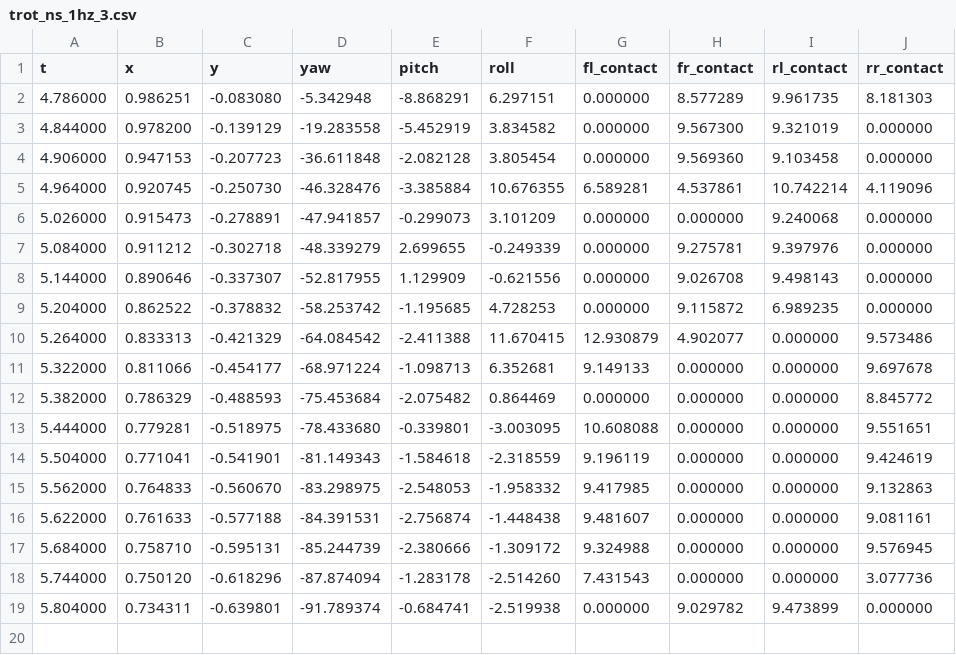
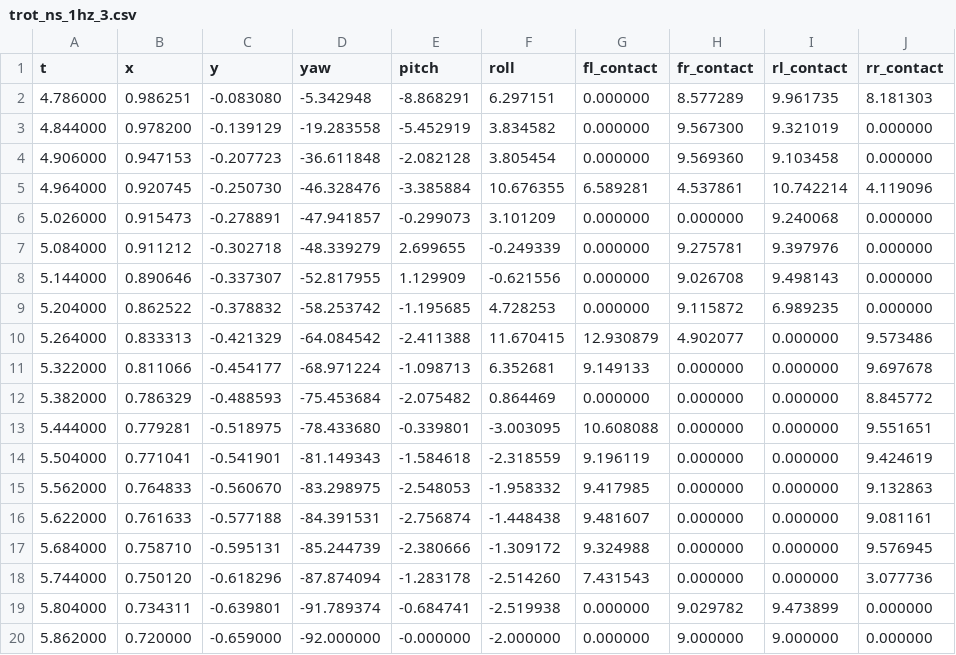
Before and after one commit to miguel131299/mjpc, a CSV file: Thesis Data/Curve/Minimum/trot_ns_1hz_3.csv, drawn as a sheet.

```diff
--- a/Thesis Data/Curve/Minimum/trot_ns_1hz_3.csv
+++ b/Thesis Data/Curve/Minimum/trot_ns_1hz_3.csv
@@ -19 +19,2 @@ t,x,y,yaw,pitch,roll,fl_contact, fr_contact, rl_contact, rr_contact
 5.804000, 0.734311,-0.639801,-91.789374,-0.684741,-2.519938,0.000000,9.029782,9.473899,0.000000
+5.862000, 0.720000,-0.659000,-92.000000,-0.000000,-2.000000,0.000000,9.000000,9.000000,0.000000
```
Also changed, not shown: Thesis Data/Curve/Minimum/trot_ns_1hz_1.csv, Thesis Data/Curve/Minimum/trot_ns_2hz_1.csv, 10 other files.
